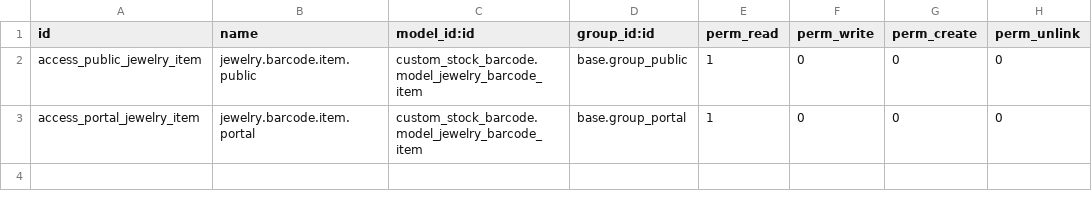
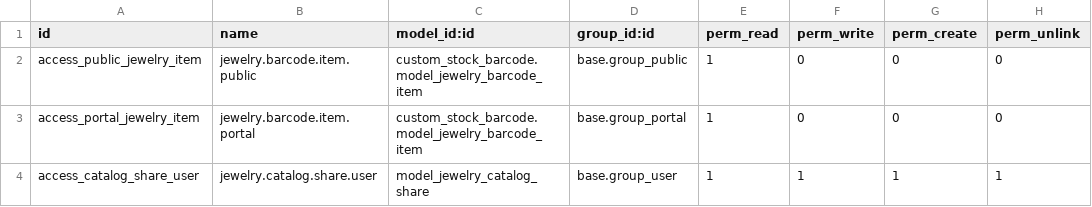
Before and after one commit to White-Vulpes/kjodoo, a CSV file: custom_addons/custom_jewelery_catalog/security/ir.model.access.csv, drawn as a sheet; the diff names each change by its address in the sheet, - before the commit and + after, or states it on an @@ line.

```diff
--- a/custom_addons/custom_jewelery_catalog/security/ir.model.access.csv
+++ b/custom_addons/custom_jewelery_catalog/security/ir.model.access.csv
+row 4: access_catalog_share_user | jewelry.catalog.share.user | model_jewelry_catalog_share | base.group_user | 1 | 1 | 1 | 1
```
Also changed, not shown: 7 other files.
